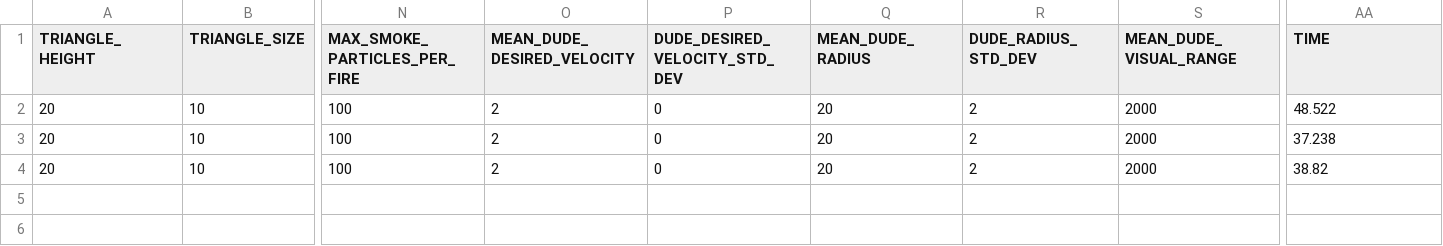
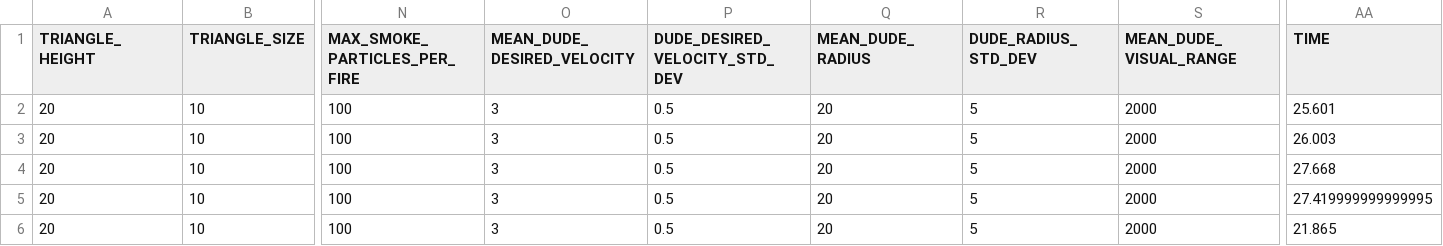
Before and after one commit to Tyratox/burning-man, a CSV file: doc/plots/Exp_1_Plot_1_Presets_2.csv, drawn as a sheet; only a part is shown, gaps mark what is left out; rows hold the shown columns only; the diff names each change by its address in the sheet, - before the commit and + after, or states it on an @@ line.

```diff
--- a/doc/plots/Exp_1_Plot_1_Presets_2.csv
+++ b/doc/plots/Exp_1_Plot_1_Presets_2.csv
-O2:O4 (MEAN_DUDE_DESIRED_VELOCITY): 2
+O2:O4 (MEAN_DUDE_DESIRED_VELOCITY): 3
-P2:P4 (DUDE_DESIRED_VELOCITY_STD_DEV): 0
+P2:P4 (DUDE_DESIRED_VELOCITY_STD_DEV): 0.5
-R2:R4 (DUDE_RADIUS_STD_DEV): 2
+R2:R4 (DUDE_RADIUS_STD_DEV): 5
-AA2 (TIME): 48.522
+AA2 (TIME): 25.601
-AA3 (TIME): 37.238
+AA3 (TIME): 26.003
-AA4 (TIME): 38.82
+AA4 (TIME): 27.668
+row 5: 20 | 10 | 100 | 3 | 0.5 | 20 | 5 | 2000 | 27.419999999999995
+row 6: 20 | 10 | 100 | 3 | 0.5 | 20 | 5 | 2000 | 21.865
```
Also changed, not shown: doc/plots/Exp_1_Plot_1_Presets_1.csv, doc/plots/Exp_1_Plot_1_Presets_10.csv, 43 other files.
